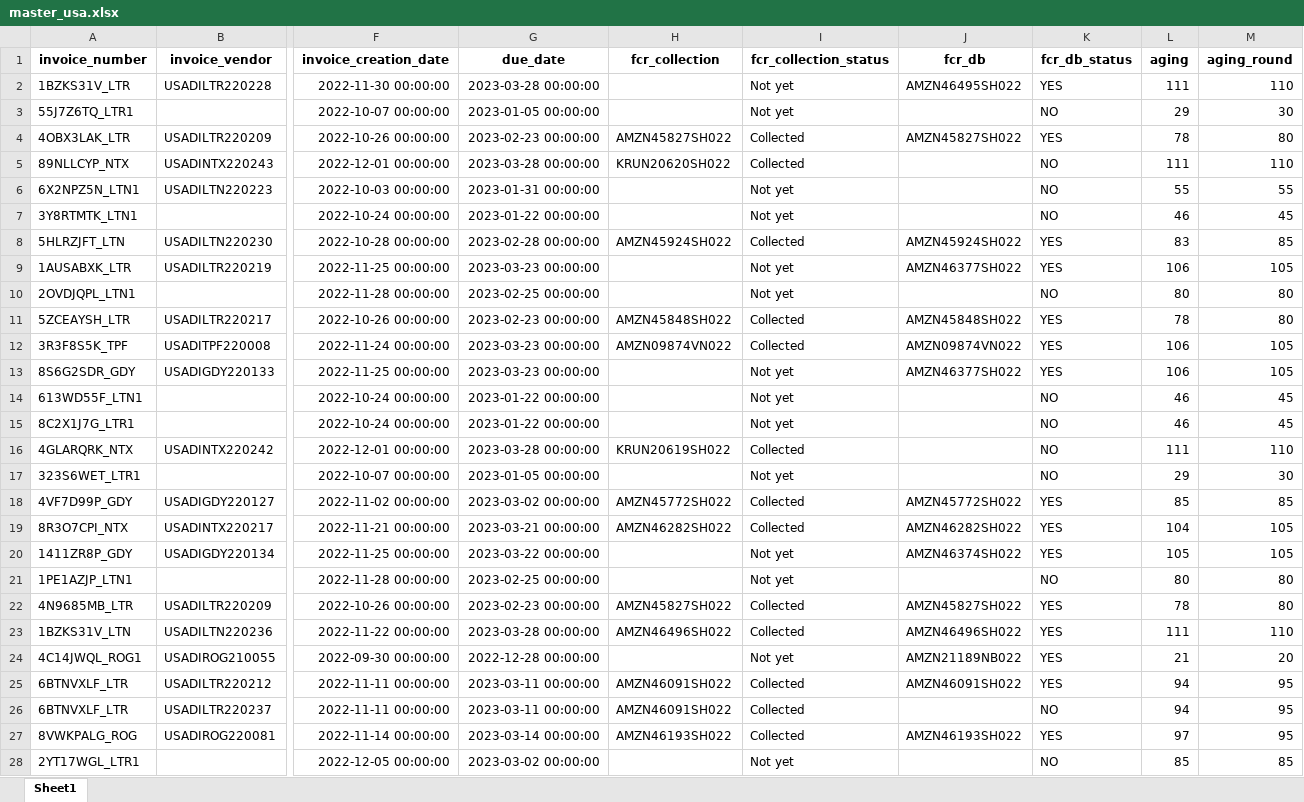
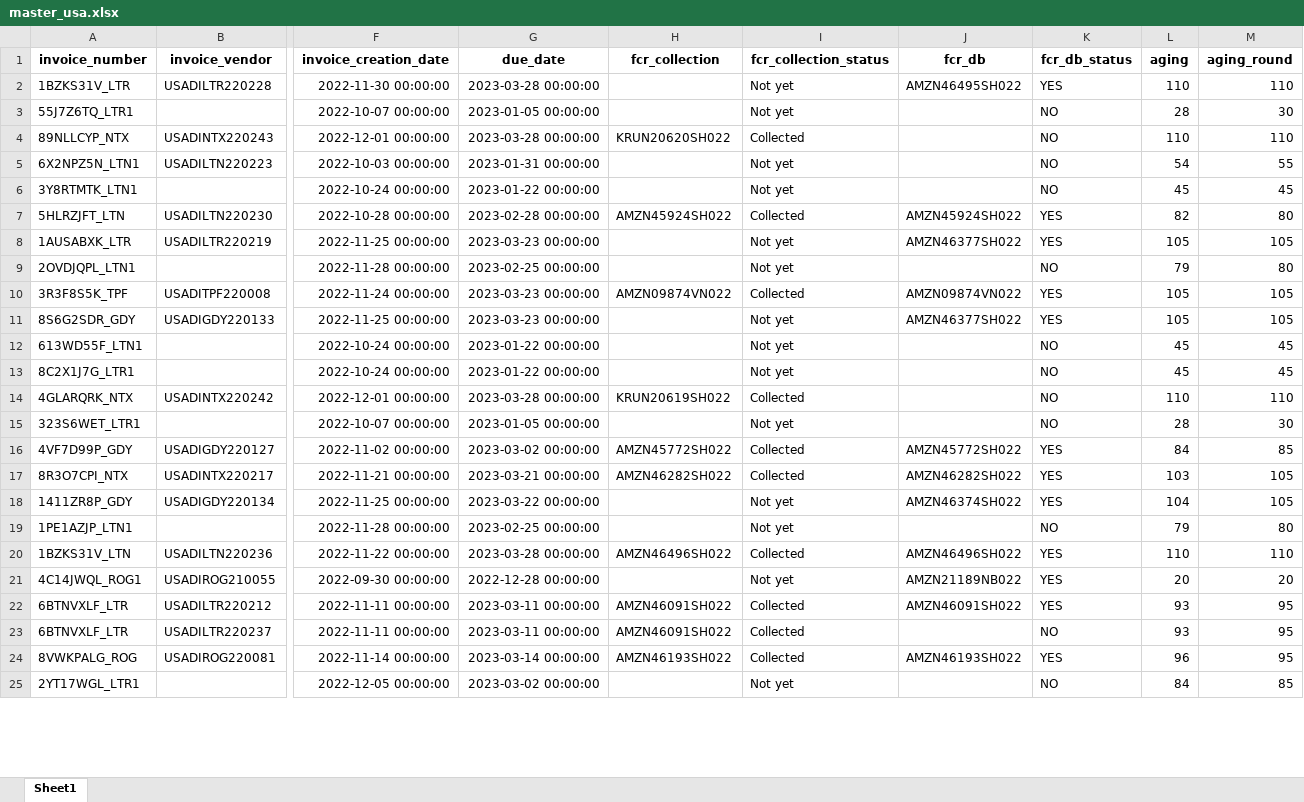
Before and after one commit to duy612/yes4all_invoice, an Excel workbook: master_usa.xlsx, sheet Sheet1, drawn as a sheet; only a part is shown, gaps mark what is left out; values as stored, in another font and other column widths than the file's, no borders; removed rows and columns are numbered as before the commit, all else as after; rows hold the shown columns only; the diff covers the shown part only; the diff names each change by its address in the sheet, - before the commit and + after, or states it on an @@ line.

```diff
--- a/master_usa.xlsx (sheet Sheet1)
+++ b/master_usa.xlsx (sheet Sheet1)
-L2 (aging): 111
+L2 (aging): 110
-L3 (aging): 29
+L3 (aging): 28
-row 4: 4OBX3LAK_LTR | USADILTR220209 | 2022-10-26 00:00:00 | 2023-02-23 00:00:00 | AMZN45827SH022 | Collected | AMZN45827SH022 | YES | 78 | 80
-L4 (aging): 111
+L4 (aging): 110
-L5 (aging): 55
+L5 (aging): 54
-L6 (aging): 46
+L6 (aging): 45
-L7 (aging): 83
+L7 (aging): 82
-M7 (aging_round): 85
+M7 (aging_round): 80
-L8 (aging): 106
+L8 (aging): 105
-L9 (aging): 80
+L9 (aging): 79
-row 11: 5ZCEAYSH_LTR | USADILTR220217 | 2022-10-26 00:00:00 | 2023-02-23 00:00:00 | AMZN45848SH022 | Collected | AMZN45848SH022 | YES | 78 | 80
-L10:L11 (aging): 106
+L10:L11 (aging): 105
-L12:L13 (aging): 46
+L12:L13 (aging): 45
-L14 (aging): 111
+L14 (aging): 110
-L15 (aging): 29
+L15 (aging): 28
-L16 (aging): 85
+L16 (aging): 84
-L17 (aging): 104
+L17 (aging): 103
-L18 (aging): 105
+L18 (aging): 104
-L19 (aging): 80
+L19 (aging): 79
-row 22: 4N9685MB_LTR | USADILTR220209 | 2022-10-26 00:00:00 | 2023-02-23 00:00:00 | AMZN45827SH022 | Collected | AMZN45827SH022 | YES | 78 | 80
-L20 (aging): 111
+L20 (aging): 110
-L21 (aging): 21
+L21 (aging): 20
-L22:L23 (aging): 94
+L22:L23 (aging): 93
-L24 (aging): 97
+L24 (aging): 96
-L25 (aging): 85
+L25 (aging): 84
```
Also changed, not shown: 1 added row, 12 removed rows and 134 edited cells elsewhere in this sheet, master_inter.xlsx.
